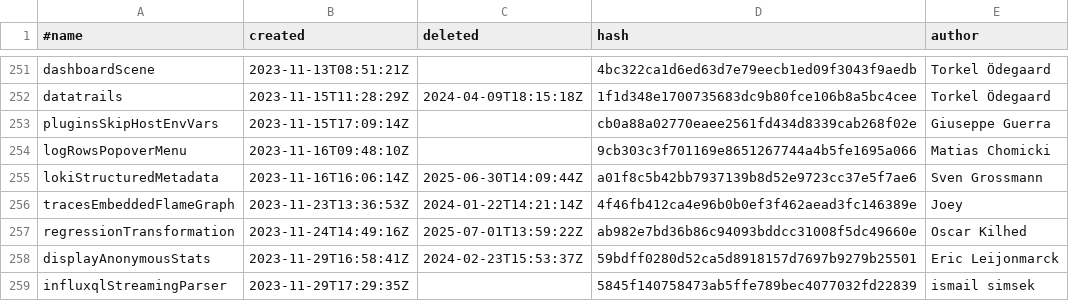
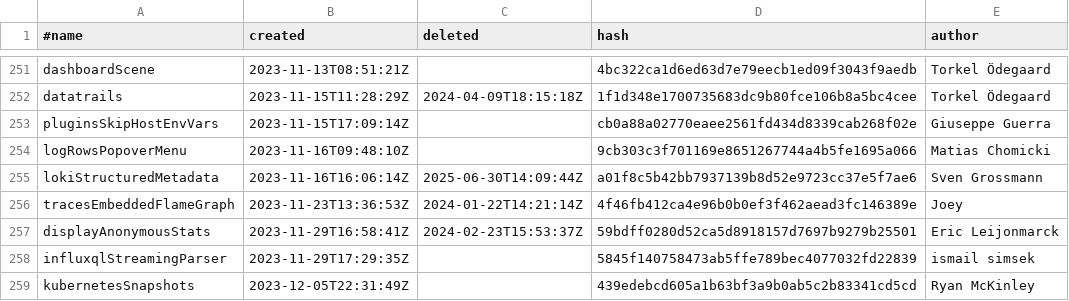
Before and after one commit to hanzoai/dashboards, a CSV file: pkg/services/featuremgmt/toggles-gitlog.csv, drawn as a sheet; only a part is shown, gaps mark what is left out; the shorter side is filled out with more unchanged rows.

Commit message:
Feature toggle: Remove regressionTransformation feature toggle (#113759)
Remove regressionTransformation feature toggle

The regression analysis transformation feature is now GA and no longer needs to be behind a feature toggle.

```diff
--- a/pkg/services/featuremgmt/toggles-gitlog.csv
+++ b/pkg/services/featuremgmt/toggles-gitlog.csv
@@ -256,3 +256,2 @@ lokiStructuredMetadata,2023-11-16T16:06:14Z,2025-06-30T14:09:44Z,a01f8c5b42bb793
 tracesEmbeddedFlameGraph,2023-11-23T13:36:53Z,2024-01-22T14:21:14Z,4f46fb412ca4e96b0b0ef3f462aead3fc146389e,Joey
-regressionTransformation,2023-11-24T14:49:16Z,2025-07-01T13:59:22Z,ab982e7bd36b86c94093bddcc31008f5dc49660e,Oscar Kilhed
 displayAnonymousStats,2023-11-29T16:58:41Z,2024-02-23T15:53:37Z,59bdff0280d52ca5d8918157d7697b9279b25501,Eric Leijonmarck
```
Also changed, not shown: pkg/services/featuremgmt/toggles_gen.csv, 4 other files.
